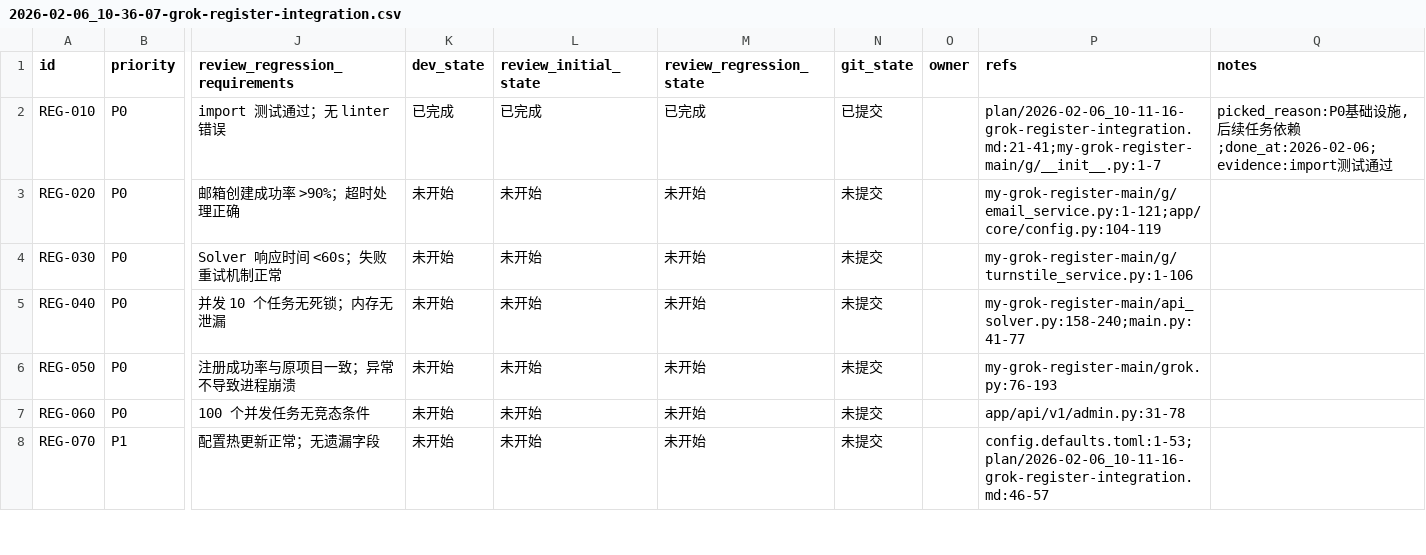
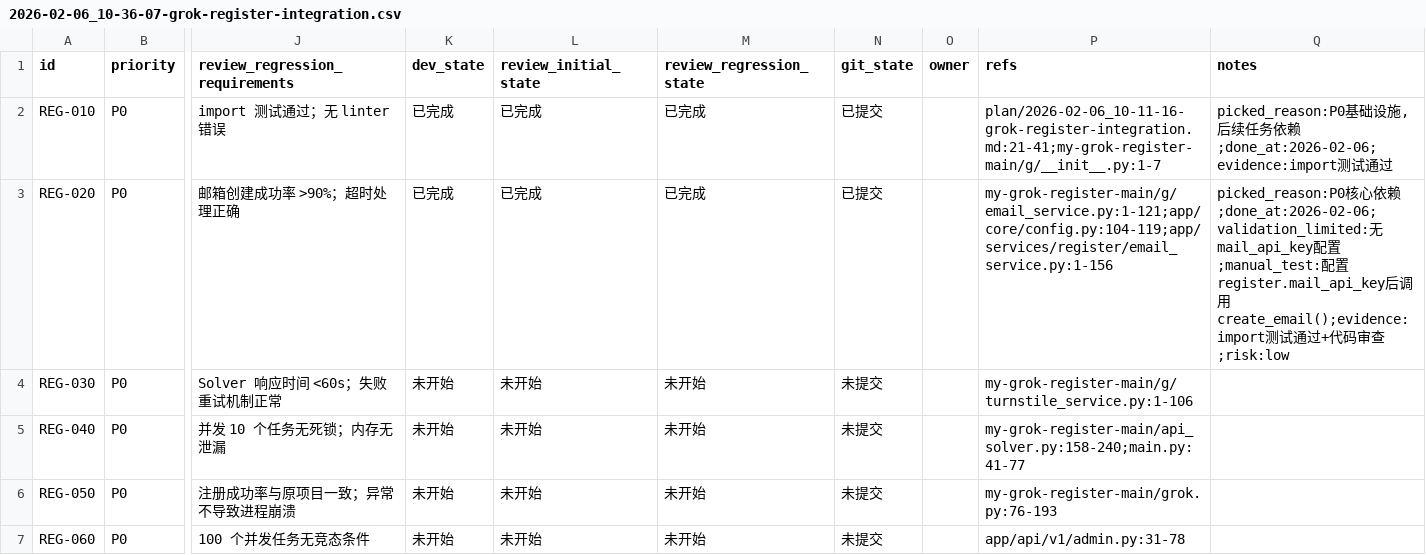
Before and after one commit to XingLingQAQ/grok2api, a CSV file: issues/2026-02-06_10-36-07-grok-register-integration.csv, drawn as a sheet; only a part is shown, gaps mark what is left out; the shorter side is filled out with more unchanged rows; the diff names each change by its address in the sheet, - before the commit and + after, or states it on an @@ line.

```diff
--- a/issues/2026-02-06_10-36-07-grok-register-integration.csv
+++ b/issues/2026-02-06_10-36-07-grok-register-integration.csv
-K3 (dev_state): 未开始
+K3 (dev_state): 已完成
-L3 (review_initial_state): 未开始
+L3 (review_initial_state): 已完成
-M3 (review_regression_state): 未开始
+M3 (review_regression_state): 已完成
-N3 (git_state): 未提交
+N3 (git_state): 已提交
-P3 (refs): my-grok-register-main/g/email_service.py:1-121;app/core/config.py:104-119
+P3 (refs): my-grok-register-main/g/email_service.py:1-121;app/core/config.py:104-119;app/services/register/email_service.py:1-156
-Q3 (notes): (empty)
+Q3 (notes): picked_reason:P0核心依赖;done_at:2026-02-06;validation_limited:无mail_api_key配置;manual_test:配置register.mail_api_key后调用create_email();evidence:import测试通过+代码审查;risk:low
```
Also changed, not shown: 1 other file.
